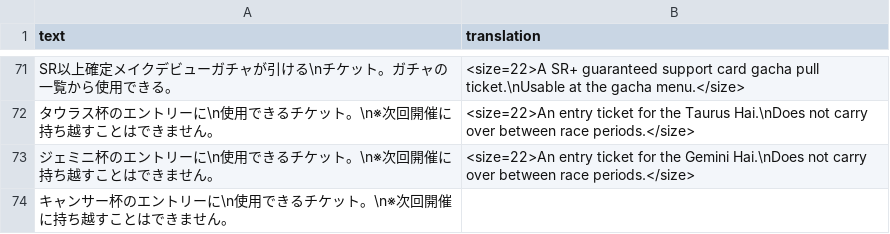
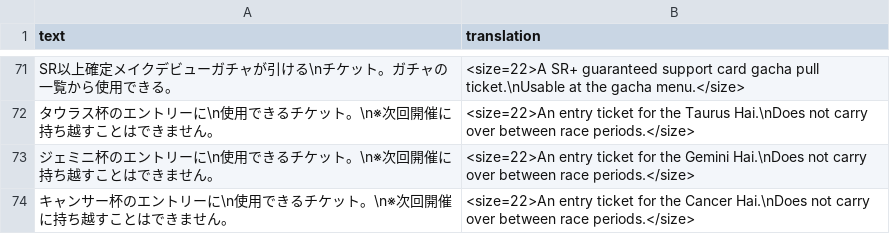
Before and after one commit to FabulousCupcake/umamusume-db-translate, a CSV file: src/data/item-desc.csv, drawn as a sheet; only a part is shown, gaps mark what is left out.

```diff
--- a/src/data/item-desc.csv
+++ b/src/data/item-desc.csv
@@ -73,2 +73,2 @@
 "ジェミニ杯のエントリーに\n使用できるチケット。\n※次回開催に持ち越すことはできません。","<size=22>An entry ticket for the Gemini Hai.\nDoes not carry over between race periods.</size>"
-"キャンサー杯のエントリーに\n使用できるチケット。\n※次回開催に持ち越すことはできません。",""
+"キャンサー杯のエントリーに\n使用できるチケット。\n※次回開催に持ち越すことはできません。","<size=22>An entry ticket for the Cancer Hai.\nDoes not carry over between race periods.</size>"
```
Also changed, not shown: src/data/item-name.csv, src/data/missions.csv, 6 other files.
